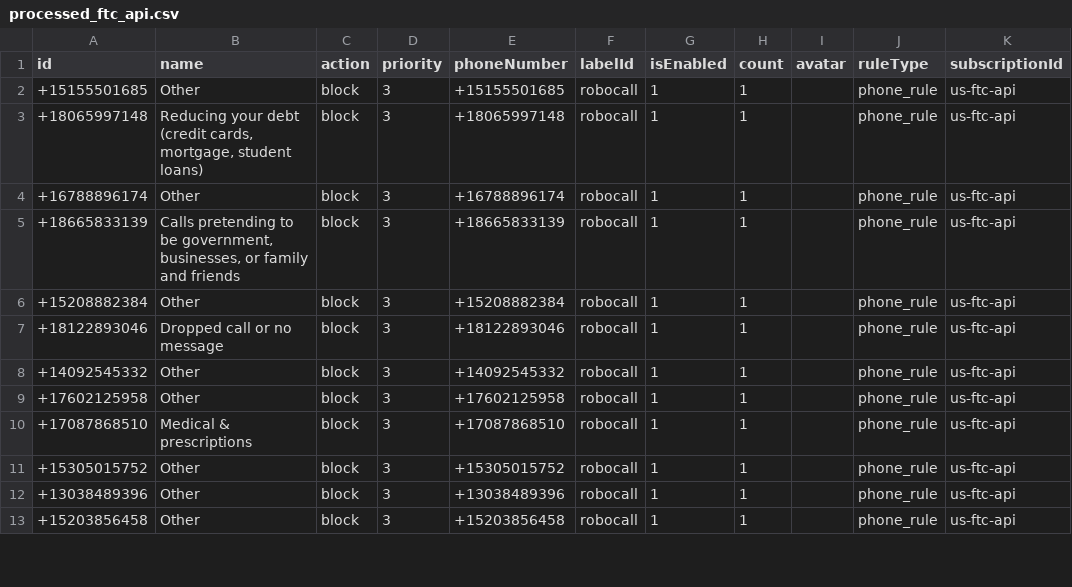
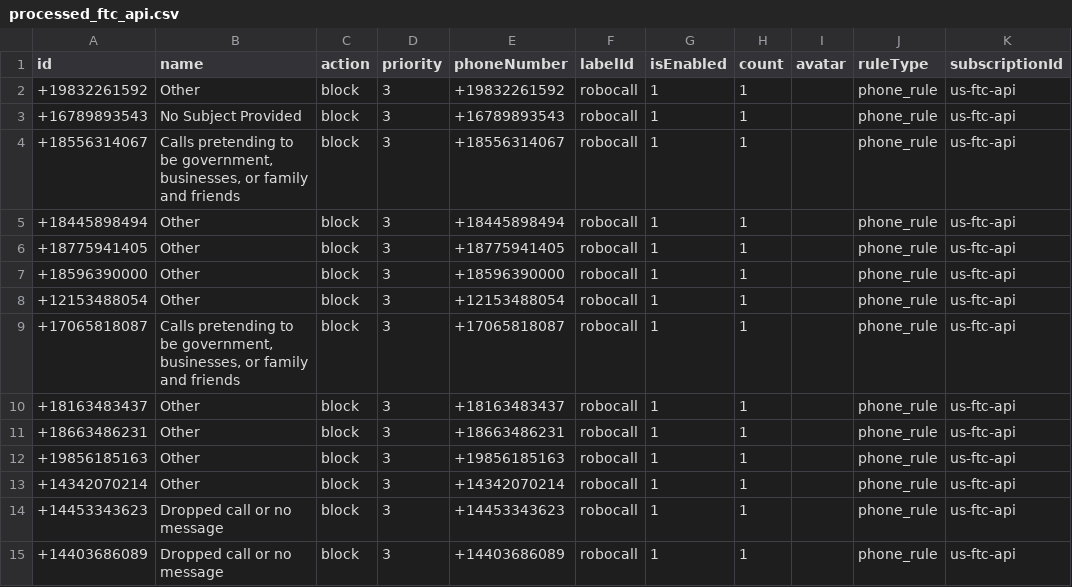
Before and after one commit to choicenew/yourcallrule, a CSV file: US/processed_ftc_api.csv, drawn as a sheet; only a part is shown; the diff covers the shown part only.

```diff
--- a/US/processed_ftc_api.csv
+++ b/US/processed_ftc_api.csv
@@ -1,13 +1,15 @@
 id,name,action,priority,phoneNumber,labelId,isEnabled,count,avatar,ruleType,subscriptionId
-+15155501685,Other,block,3,+15155501685,robocall,1,1,,phone_rule,us-ftc-api
-+18065997148,"Reducing your debt (credit cards, mortgage, student loans)",block,3,+18065997148,robocall,1,1,,phone_rule,us-ftc-api
-+16788896174,Other,block,3,+16788896174,robocall,1,1,,phone_rule,us-ftc-api
-+18665833139,"Calls pretending to be government, businesses, or family and friends",block,3,+18665833139,robocall,1,1,,phone_rule,us-ftc-api
-+15208882384,Other,block,3,+15208882384,robocall,1,1,,phone_rule,us-ftc-api
-+18122893046,Dropped call or no message,block,3,+18122893046,robocall,1,1,,phone_rule,us-ftc-api
-+14092545332,Other,block,3,+14092545332,robocall,1,1,,phone_rule,us-ftc-api
-+17602125958,Other,block,3,+17602125958,robocall,1,1,,phone_rule,us-ftc-api
-+17087868510,Medical  & prescriptions,block,3,+17087868510,robocall,1,1,,phone_rule,us-ftc-api
-+15305015752,Other,block,3,+15305015752,robocall,1,1,,phone_rule,us-ftc-api
-+13038489396,Other,block,3,+13038489396,robocall,1,1,,phone_rule,us-ftc-api
-+15203856458,Other,block,3,+15203856458,robocall,1,1,,phone_rule,us-ftc-api
++19832261592,Other,block,3,+19832261592,robocall,1,1,,phone_rule,us-ftc-api
++16789893543,No Subject Provided,block,3,+16789893543,robocall,1,1,,phone_rule,us-ftc-api
++18556314067,"Calls pretending to be government, businesses, or family and friends",block,3,+18556314067,robocall,1,1,,phone_rule,us-ftc-api
++18445898494,Other,block,3,+18445898494,robocall,1,1,,phone_rule,us-ftc-api
++18775941405,Other,block,3,+18775941405,robocall,1,1,,phone_rule,us-ftc-api
++18596390000,Other,block,3,+18596390000,robocall,1,1,,phone_rule,us-ftc-api
++12153488054,Other,block,3,+12153488054,robocall,1,1,,phone_rule,us-ftc-api
++17065818087,"Calls pretending to be government, businesses, or family and friends",block,3,+17065818087,robocall,1,1,,phone_rule,us-ftc-api
++18163483437,Other,block,3,+18163483437,robocall,1,1,,phone_rule,us-ftc-api
++18663486231,Other,block,3,+18663486231,robocall,1,1,,phone_rule,us-ftc-api
++19856185163,Other,block,3,+19856185163,robocall,1,1,,phone_rule,us-ftc-api
++14342070214,Other,block,3,+14342070214,robocall,1,1,,phone_rule,us-ftc-api
++14453343623,Dropped call or no message,block,3,+14453343623,robocall,1,1,,phone_rule,us-ftc-api
++14403686089,Dropped call or no message,block,3,+14403686089,robocall,1,1,,phone_rule,us-ftc-api
```
Also changed, not shown: 3 added rows and 15 edited cells elsewhere in this file, CO/processed_opencallshield.csv, US/fcc_processed_data.csv, 18 other files.
